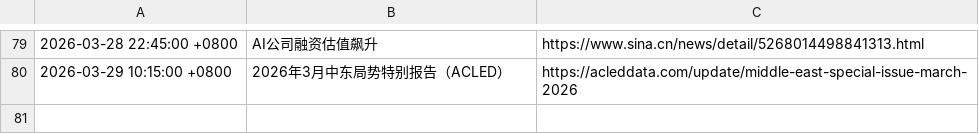
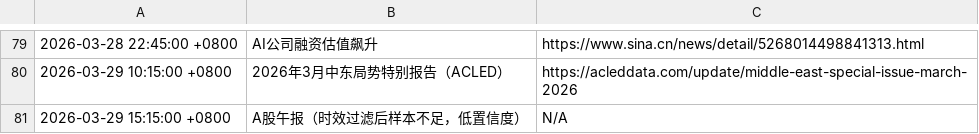
Before and after one commit to silica-nora/nora, a TSV file: memory/news-push-history.tsv, drawn as a sheet; only a part is shown, gaps mark what is left out.

```diff
--- a/memory/news-push-history.tsv
+++ b/memory/news-push-history.tsv
@@ -80 +80,2 @@
 2026-03-29 10:15:00 +0800	2026年3月中东局势特别报告（ACLED）	https://acleddata.com/update/middle-east-special-issue-march-2026
+2026-03-29 15:15:00 +0800	A股午报（时效过滤后样本不足，低置信度）	N/A
```
Also changed, not shown: 3 other files.
